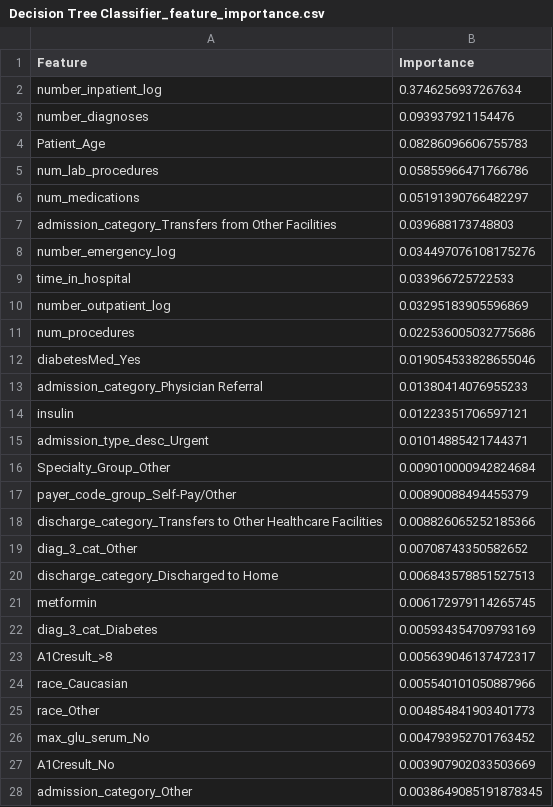
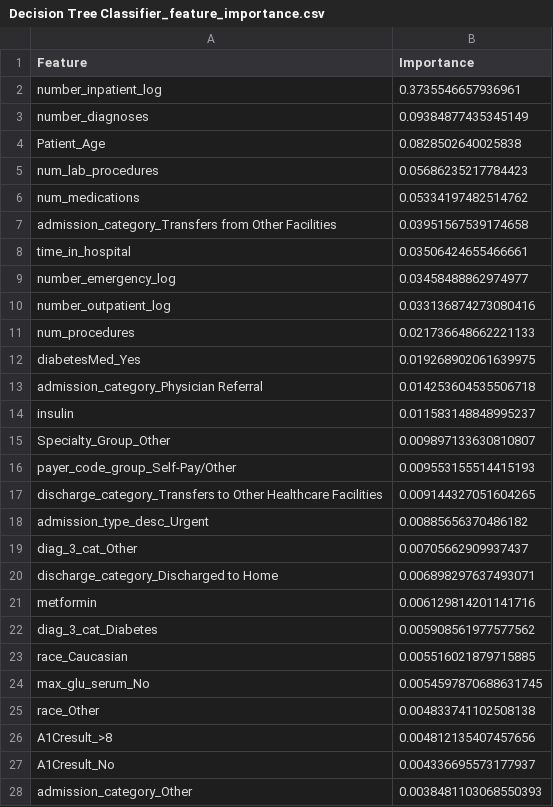
Before and after one commit to rohit180497/Early-readmission-of-patients-in-hospital, a CSV file: mlruns/Decision Tree Classifier_feature_importance.csv, drawn as a sheet; only a part is shown; the diff covers the shown part only.

```diff
--- a/mlruns/Decision Tree Classifier_feature_importance.csv
+++ b/mlruns/Decision Tree Classifier_feature_importance.csv
@@ -1,28 +1,28 @@
 Feature,Importance
-number_inpatient_log,0.3746256937267634
-number_diagnoses,0.093937921154476
-Patient_Age,0.08286096606755783
-num_lab_procedures,0.05855966471766786
-num_medications,0.05191390766482297
-admission_category_Transfers from Other Facilities,0.039688173748803
-number_emergency_log,0.034497076108175276
-time_in_hospital,0.033966725722533
-number_outpatient_log,0.03295183905596869
-num_procedures,0.022536005032775686
-diabetesMed_Yes,0.019054533828655046
-admission_category_Physician Referral,0.01380414076955233
-insulin,0.01223351706597121
-admission_type_desc_Urgent,0.01014885421744371
-Specialty_Group_Other,0.009010000942824684
-payer_code_group_Self-Pay/Other,0.00890088494455379
-discharge_category_Transfers to Other Healthcare Facilities,0.008826065252185366
-diag_3_cat_Other,0.00708743350582652
-discharge_category_Discharged to Home,0.006843578851527513
-metformin,0.006172979114265745
-diag_3_cat_Diabetes,0.005934354709793169
-A1Cresult_>8,0.005639046137472317
-race_Caucasian,0.005540101050887966
-race_Other,0.004854841903401773
-max_glu_serum_No,0.004793952701763452
-A1Cresult_No,0.003907902033503669
-admission_category_Other,0.0038649085191878345
+number_inpatient_log,0.3735546657936961
+number_diagnoses,0.09384877435345149
+Patient_Age,0.0828502640025838
+num_lab_procedures,0.05686235217784423
+num_medications,0.05334197482514762
+admission_category_Transfers from Other Facilities,0.03951567539174658
+time_in_hospital,0.03506424655466661
+number_emergency_log,0.03458488862974977
+number_outpatient_log,0.033136874273080416
+num_procedures,0.021736648662221133
+diabetesMed_Yes,0.019268902061639975
+admission_category_Physician Referral,0.014253604535506718
+insulin,0.011583148848995237
+Specialty_Group_Other,0.009897133630810807
+payer_code_group_Self-Pay/Other,0.009553155514415193
+discharge_category_Transfers to Other Healthcare Facilities,0.009144327051604265
+admission_type_desc_Urgent,0.00885656370486182
+diag_3_cat_Other,0.00705662909937437
+discharge_category_Discharged to Home,0.006898297637493071
+metformin,0.006129814201141716
+diag_3_cat_Diabetes,0.005908561977577562
+race_Caucasian,0.005516021879715885
+max_glu_serum_No,0.0054597870688631745
+race_Other,0.004833741102508138
+A1Cresult_>8,0.004812135407457656
+A1Cresult_No,0.004336695573177937
+admission_category_Other,0.0038481103068550393
```
Also changed, not shown: 5 added rows, 5 removed rows and 12 edited cells elsewhere in this file, mlruns/Random Forest Classifier_feature_importance.csv, mlruns/XGBoost_feature_importance.csv, 3 other files.
